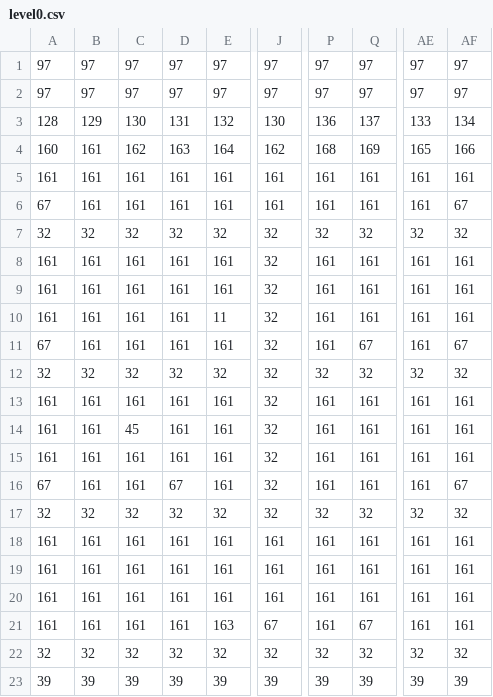
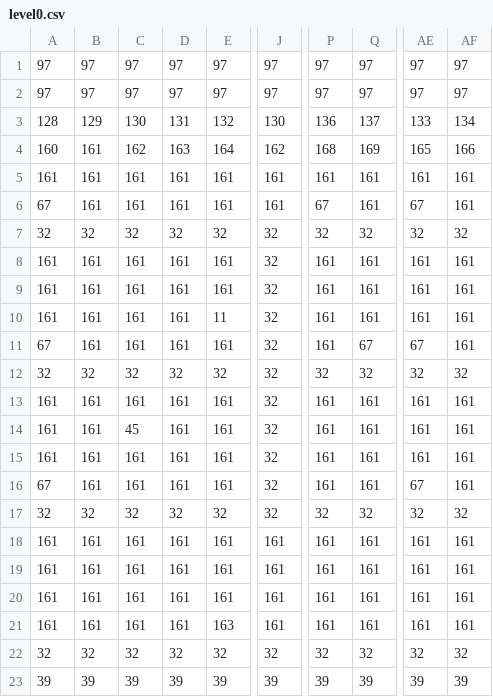
Before and after one commit to kikemadrigal/MSX1-CPC-ZX-asm-agd-basic-hunter, a CSV file: basic/assets/level0.csv, drawn as a sheet; only a part is shown, gaps mark what is left out; the diff names each change by its address in the sheet, - before the commit and + after, or states it on an @@ line.

Commit message:
Cambios en basic

```diff
--- a/basic/assets/level0.csv
+++ b/basic/assets/level0.csv
-P6: 161
+P6: 67
-AE6: 161
+AE6: 67
-AF6: 67
+AF6: 161
-AE11: 161
+AE11: 67
-AF11: 67
+AF11: 161
-D16: 67
+D16: 161
-AE16: 161
+AE16: 67
-AF16: 67
+AF16: 161
-J21: 67
+J21: 161
-Q21: 67
+Q21: 161
```
Also changed, not shown: 31 other files.
